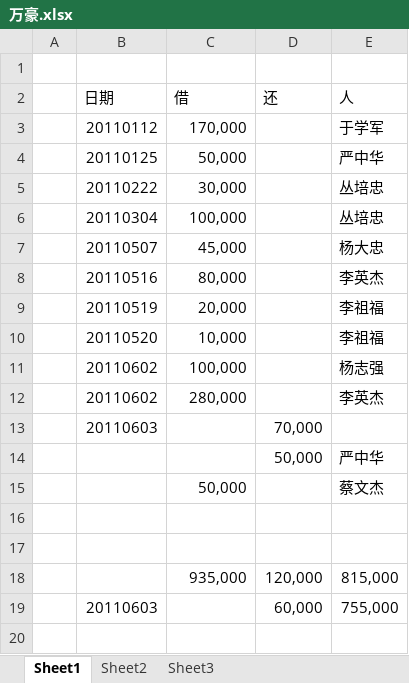
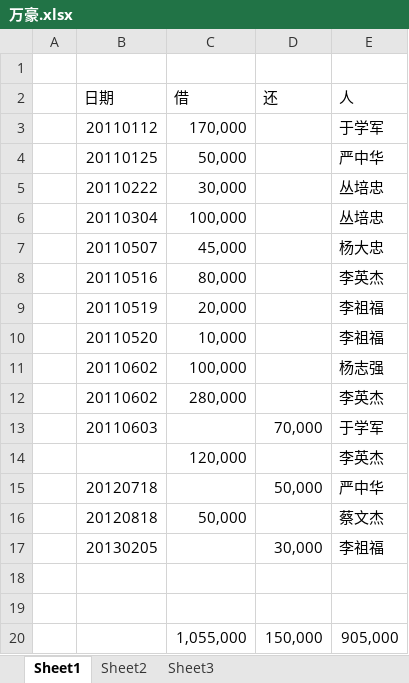
Before and after one commit to coughs/note1, an Excel workbook: OneNote/OneNote Mobile/万豪.xlsx, sheet Sheet1, drawn as a sheet; values as stored, in another font and other column widths than the file's, no borders; removed rows and columns are numbered as before the commit, all else as after; the diff names each change by its address in the sheet, - before the commit and + after, or states it on an @@ line.

Commit message:
万豪李祖福还款。

```diff
--- a/OneNote/OneNote Mobile/万豪.xlsx (sheet Sheet1)
+++ b/OneNote/OneNote Mobile/万豪.xlsx (sheet Sheet1)
-E13 (人): (empty)
+E13 (人): 于学军
+row 14:  |  | 120,000 |  | 李英杰
-B15 (日期): (empty)
+B15 (日期): 20120718
-B16 (日期): (empty)
+B16 (日期): 20120818
+row 17:  | 20130205 |  | 30,000 | 李祖福
-row 18:  |  | 935,000 | 120,000 | 815,000
-row 19:  | 20110603 |  | 60,000 | 755,000
+row 20:  |  | 1,055,000 | 150,000 | 905,000
```
Also changed, not shown: sheet Sheet2.
